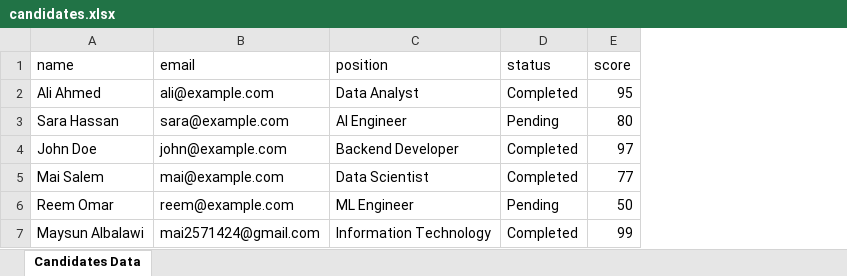
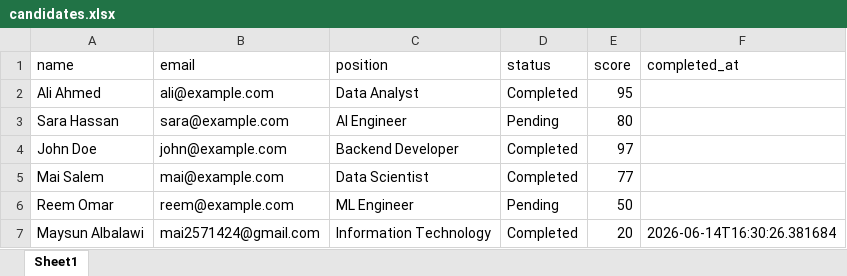
Before and after one commit to NBTON/AI-Interview-Agent, an Excel workbook: data/candidates.xlsx, sheet Sheet1, drawn as a sheet; values as stored, in another font and other column widths than the file's, no borders; table styles not drawn; the diff names each change by its address in the sheet, - before the commit and + after, or states it on an @@ line.

Commit message:
feat: redesign candidate interview UI flow and adaptive questioning

```diff
--- a/data/candidates.xlsx (sheet Sheet1)
+++ b/data/candidates.xlsx (sheet Sheet1)
-sheet tab: Candidates Data
+sheet tab: Sheet1
+column F (completed_at), row 7: 2026-06-14T16:30:26.381684
-E7 (score): 99
+E7 (score): 20
```
Also changed, not shown: 11 other files.
